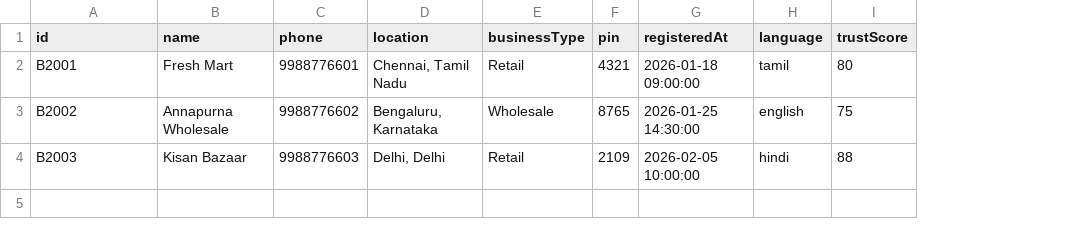
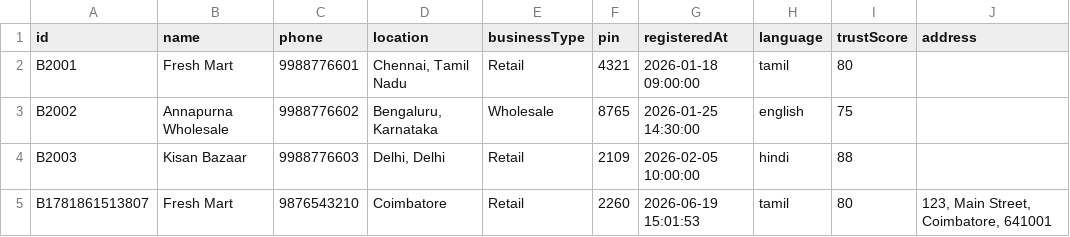
Before and after one commit to tamilarasu35/Agri_Connect, a CSV file: FarmPriceSystem/backend/data/buyers.csv, drawn as a sheet; the diff names each change by its address in the sheet, - before the commit and + after, or states it on an @@ line.

```diff
--- a/FarmPriceSystem/backend/data/buyers.csv
+++ b/FarmPriceSystem/backend/data/buyers.csv
+column J (address), empty
+row 5: B1781861513807 | Fresh Mart | 9876543210 | Coimbatore | Retail | 2260 | 2026-06-19 15:01:53 | tamil | 80 | 123, Main Street, Coimbatore, 641001
```
Also changed, not shown: FarmPriceSystem/backend/data/farmers.csv, 51 other files.
